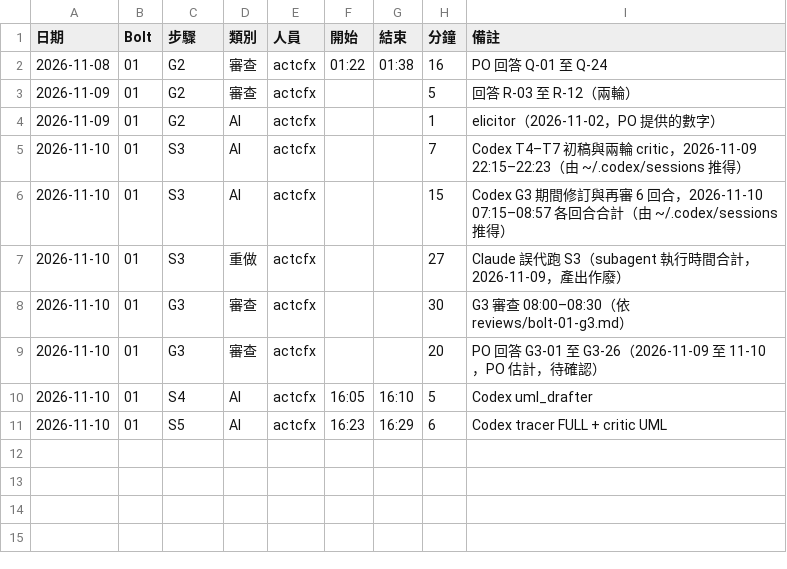
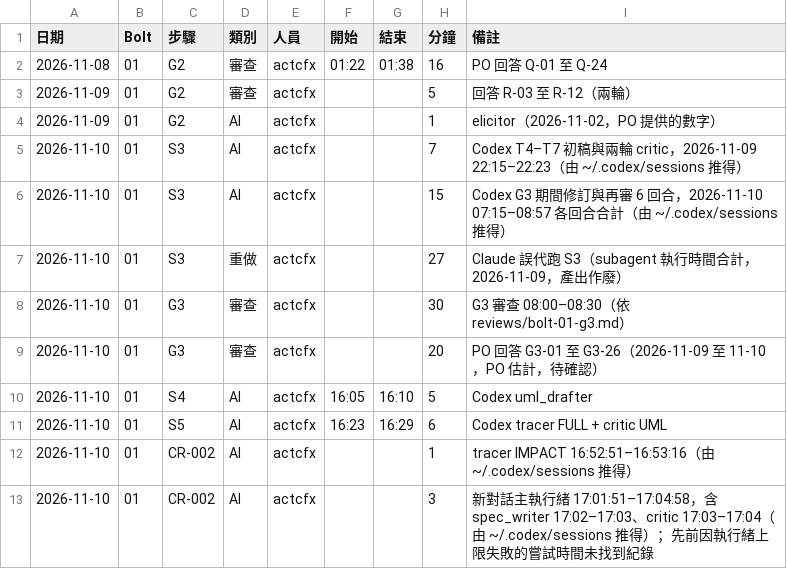
Before and after one commit to actcfx/CampusFoodOrderingSystem, a TSV file: ai/timelog.tsv, drawn as a sheet.

Commit message:
Docs: Revise spec per CR-002

```diff
--- a/ai/timelog.tsv
+++ b/ai/timelog.tsv
@@ -11 +11,3 @@
 2026-11-10	01	S5	AI	actcfx	16:23	16:29	6	Codex tracer FULL + critic UML
+2026-11-10	01	CR-002	AI	actcfx			1	tracer IMPACT 16:52:51–16:53:16（由 ~/.codex/sessions 推得）
+2026-11-10	01	CR-002	AI	actcfx			3	新對話主執行緒 17:01:51–17:04:58，含 spec_writer 17:02–17:03、critic 17:03–17:04（由 ~/.codex/sessions 推得）；先前因執行緒上限失敗的嘗試時間未找到紀錄
```
Also changed, not shown: 2 other files.
